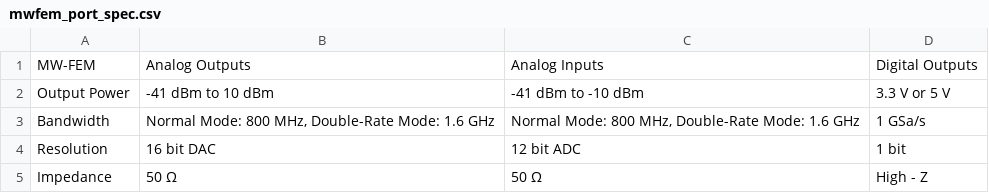
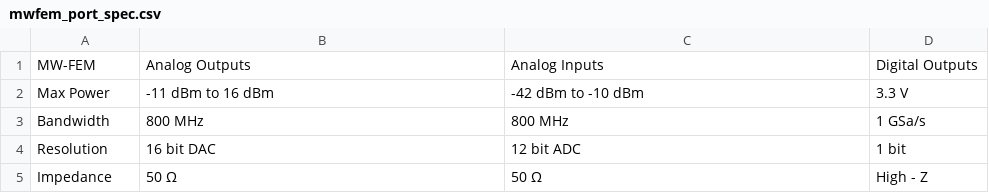
Before and after one commit to qm-labs/qm-documentation-public, a CSV file: docs/Hardware/assets/mwfem_port_spec.csv, drawn as a sheet.

```diff
--- a/docs/Hardware/assets/mwfem_port_spec.csv
+++ b/docs/Hardware/assets/mwfem_port_spec.csv
@@ -1,4 +1,4 @@
 MW-FEM ,Analog Outputs,Analog Inputs,Digital Outputs
-Output Power,"-41 dBm to 10 dBm","-41 dBm to -10 dBm",3.3 V or 5 V
-"Bandwidth	","Normal Mode: 800 MHz, Double-Rate Mode: 1.6 GHz","Normal Mode: 800 MHz, Double-Rate Mode: 1.6 GHz",1 GSa/s
+Max Power,"-11 dBm to 16 dBm","-42 dBm to -10 dBm",3.3 V
+Bandwidth,"800 MHz","800 MHz",1 GSa/s
 Resolution,16 bit DAC,12 bit ADC,1 bit
```
Also changed, not shown: docs/Hardware/assets/lffem_port_spec.csv, 7 other files.
